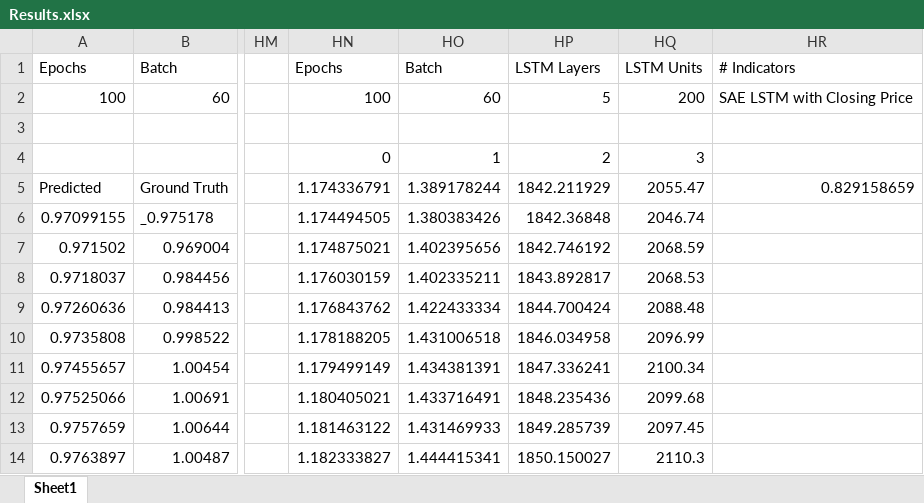
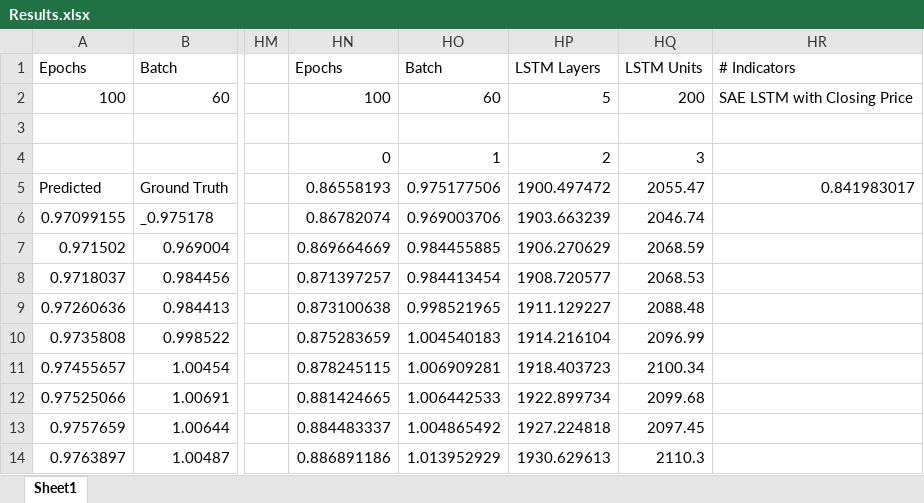
Before and after one commit to sdineen1/Summer-Research, an Excel workbook: Results.xlsx, sheet Sheet1, drawn as a sheet; only a part is shown, gaps mark what is left out; values as stored, in another font and other column widths than the file's, no borders; charts and pictures not drawn; the diff covers the shown part only; the diff names each change by its address in the sheet, - before the commit and + after, or states it on an @@ line.

```diff
--- a/Results.xlsx (sheet Sheet1)
+++ b/Results.xlsx (sheet Sheet1)
-HN5: 1.174336791
+HN5: 0.86558193
-HO5: 1.389178244
+HO5: 0.975177506
-HP5: 1842.211929
+HP5: 1900.497472
-HR5: 0.829158659
+HR5: 0.841983017
-HN6: 1.174494505
+HN6: 0.86782074
-HO6: 1.380383426
+HO6: 0.969003706
-HP6: 1842.36848
+HP6: 1903.663239
-HN7: 1.174875021
+HN7: 0.869664669
-HO7: 1.402395656
+HO7: 0.984455885
-HP7: 1842.746192
+HP7: 1906.270629
-HN8: 1.176030159
+HN8: 0.871397257
-HO8: 1.402335211
+HO8: 0.984413454
-HP8: 1843.892817
+HP8: 1908.720577
-HN9: 1.176843762
+HN9: 0.873100638
-HO9: 1.422433334
+HO9: 0.998521965
-HP9: 1844.700424
+HP9: 1911.129227
-HN10: 1.178188205
+HN10: 0.875283659
-HO10: 1.431006518
+HO10: 1.004540183
-HP10: 1846.034958
+HP10: 1914.216104
-HN11: 1.179499149
+HN11: 0.878245115
-HO11: 1.434381391
+HO11: 1.006909281
-HP11: 1847.336241
+HP11: 1918.403723
-HN12: 1.180405021
+HN12: 0.881424665
-HO12: 1.433716491
+HO12: 1.006442533
-HP12: 1848.235436
+HP12: 1922.899734
-HN13: 1.181463122
+HN13: 0.884483337
-HO13: 1.431469933
+HO13: 1.004865492
-HP13: 1849.285739
+HP13: 1927.224818
-HN14: 1.182333827
+HN14: 0.886891186
-HO14: 1.444415341
+HO14: 1.013952929
-HP14: 1850.150027
+HP14: 1930.629613
```
Also changed, not shown: 1218 edited cells elsewhere in this sheet, 1 other file.
